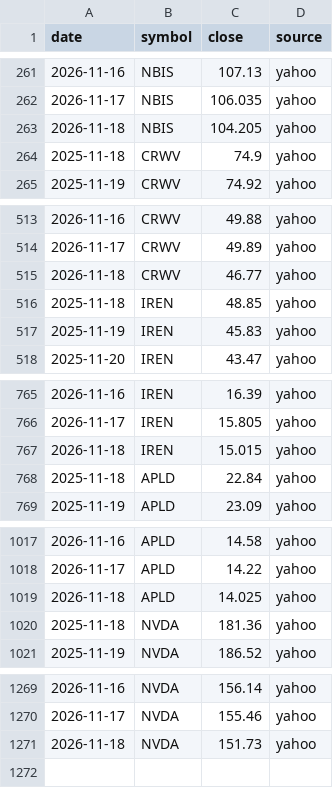
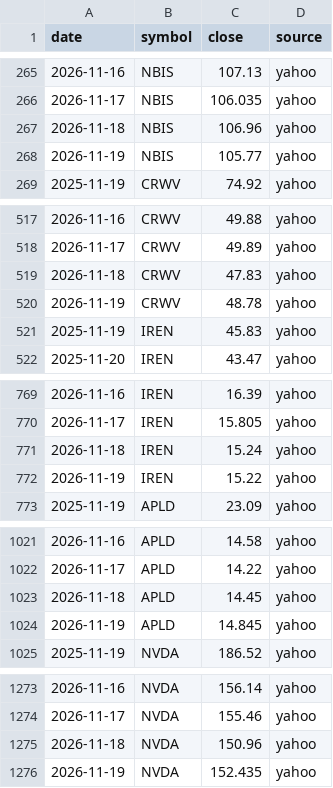
Before and after one commit to pyzron02/compute-dashboard, a CSV file: data/tidy/stock_prices.csv, drawn as a sheet; only a part is shown, gaps mark what is left out; addresses are those after the commit; the diff names each change by its address in the sheet, - before the commit and + after, or states it on an @@ line.

```diff
--- a/data/tidy/stock_prices.csv
+++ b/data/tidy/stock_prices.csv
-C267 (close): 104.205
+C267 (close): 106.96
@@ row 264 moved to row 13: 2025-11-18 @@
+row 268: 2026-11-19 | NBIS | 105.77 | yahoo
-C519 (close): 46.77
+C519 (close): 47.83
@@ row 516 moved to row 14: 2025-11-18 @@
+row 520: 2026-11-19 | CRWV | 48.78 | yahoo
-C771 (close): 15.015
+C771 (close): 15.24
@@ row 768 moved to row 15: 2025-11-18 @@
+row 772: 2026-11-19 | IREN | 15.22 | yahoo
-C1023 (close): 14.025
+C1023 (close): 14.45
@@ row 1020 moved to row 16: 2025-11-18 @@
+row 1024: 2026-11-19 | APLD | 14.845 | yahoo
-C1275 (close): 151.73
+C1275 (close): 150.96
+row 1276: 2026-11-19 | NVDA | 152.435 | yahoo
```
Also changed, not shown: data/tidy/credit_spread.csv, data/tidy/short_volume.csv, 7 other files.
